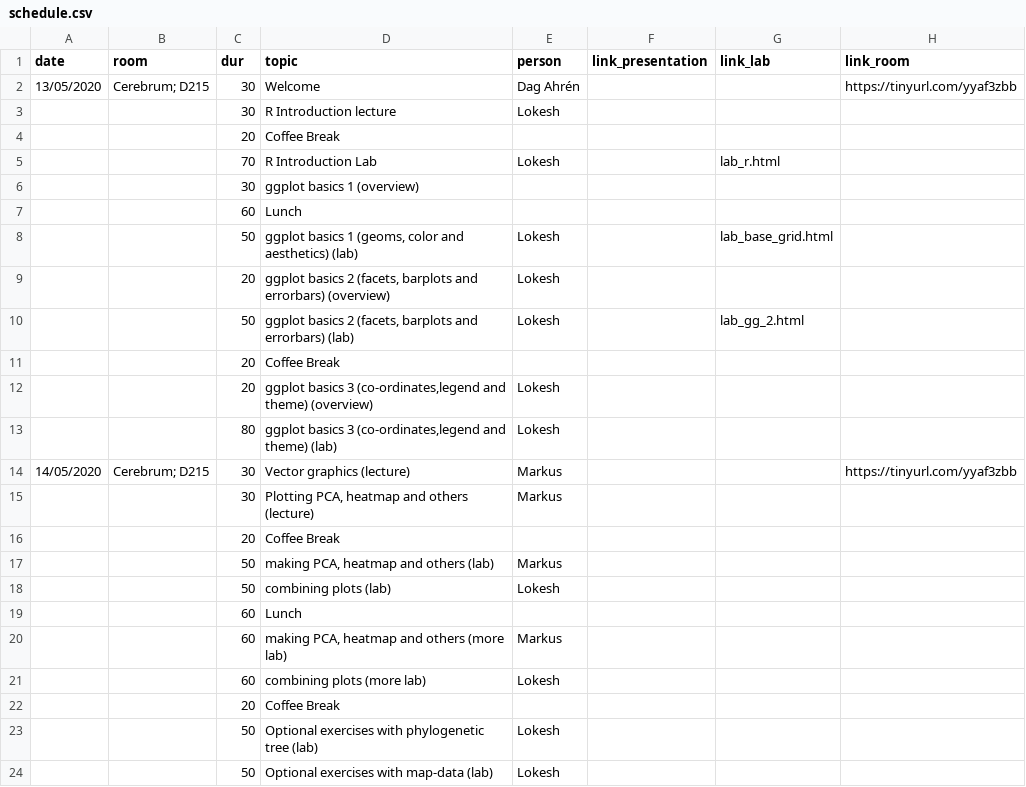
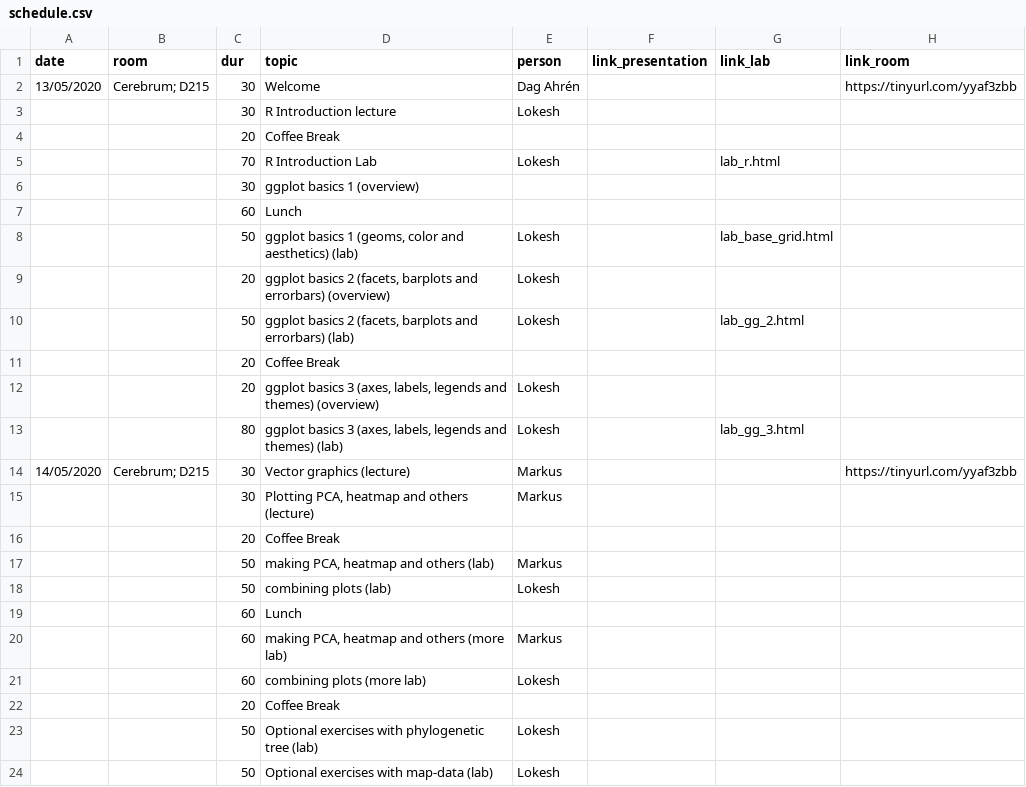
Before and after one commit to lokeshbio/ggplot-course, a CSV file: schedule.csv, drawn as a sheet.

Commit message:
init basics3

```diff
--- a/schedule.csv
+++ b/schedule.csv
@@ -11,4 +11,4 @@ date;room;dur;topic;person;link_presentation;link_lab;link_room
 ;;20;Coffee Break;;;;
-;;20;ggplot basics 3 (co-ordinates,legend and theme) (overview);Lokesh;;;
-;;80;ggplot basics 3 (co-ordinates,legend and theme) (lab);Lokesh;;;
+;;20;ggplot basics 3 (axes, labels, legends and themes) (overview);Lokesh;;;
+;;80;ggplot basics 3 (axes, labels, legends and themes) (lab);Lokesh;;lab_gg_3.html;
 14/05/2020;"Cerebrum; D215";30;Vector graphics (lecture);Markus;;;https://tinyurl.com/yyaf3zbb
```
Also changed, not shown: 5 other files.
